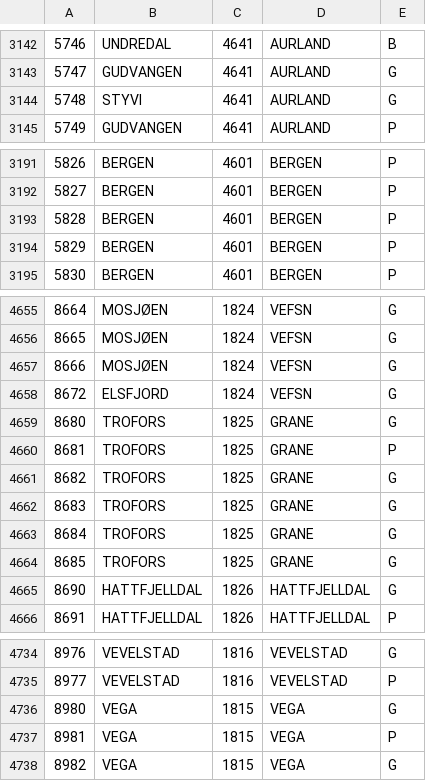
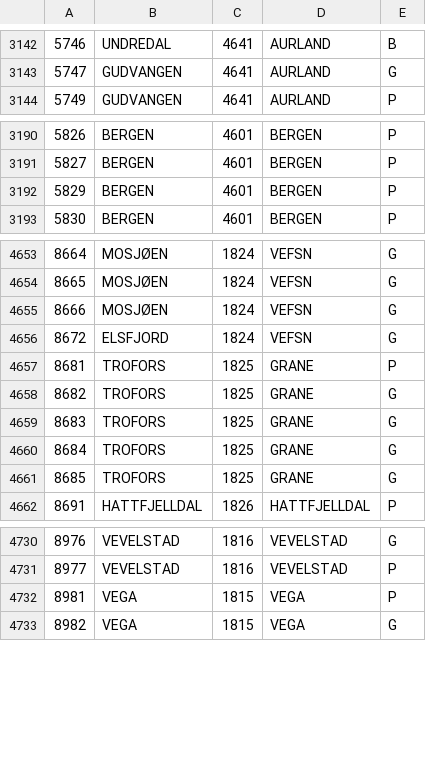
Before and after one commit to navikt/pam-geography, a TSV file: src/main/resources/postal_codes_no.tsv, drawn as a sheet; only a part is shown, gaps mark what is left out; the diff covers the shown part only; the diff names each change by its address in the sheet, - before the commit and + after, or states it on an @@ line.

Commit message:
Update postal codes as of 2021-10-01

```diff
--- a/src/main/resources/postal_codes_no.tsv
+++ b/src/main/resources/postal_codes_no.tsv
-row 3144: 5748 | STYVI | 4641 | AURLAND | G
-row 3193: 5828 | BERGEN | 4601 | BERGEN | P
-row 4659: 8680 | TROFORS | 1825 | GRANE | G
-row 4665: 8690 | HATTFJELLDAL | 1826 | HATTFJELLDAL | G
-row 4736: 8980 | VEGA | 1815 | VEGA | G
```
Also changed, not shown: 2 edited cells elsewhere in this file.
